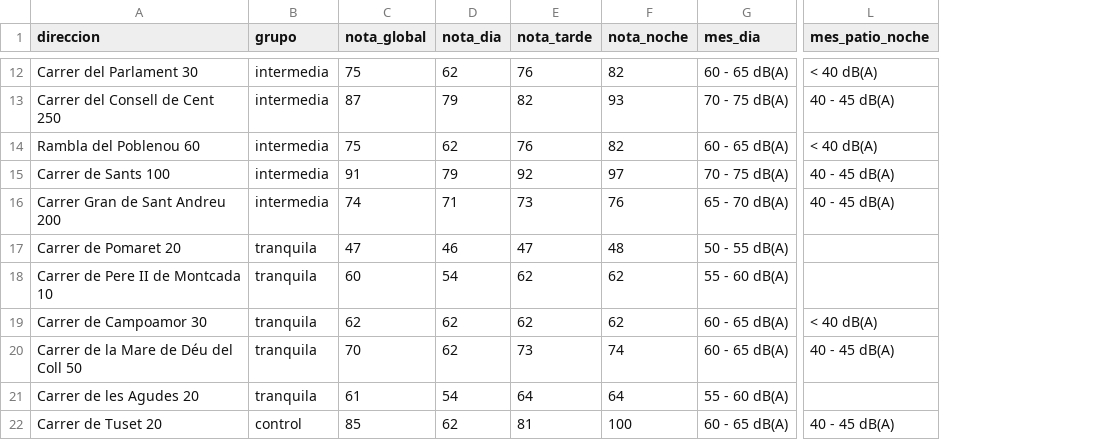
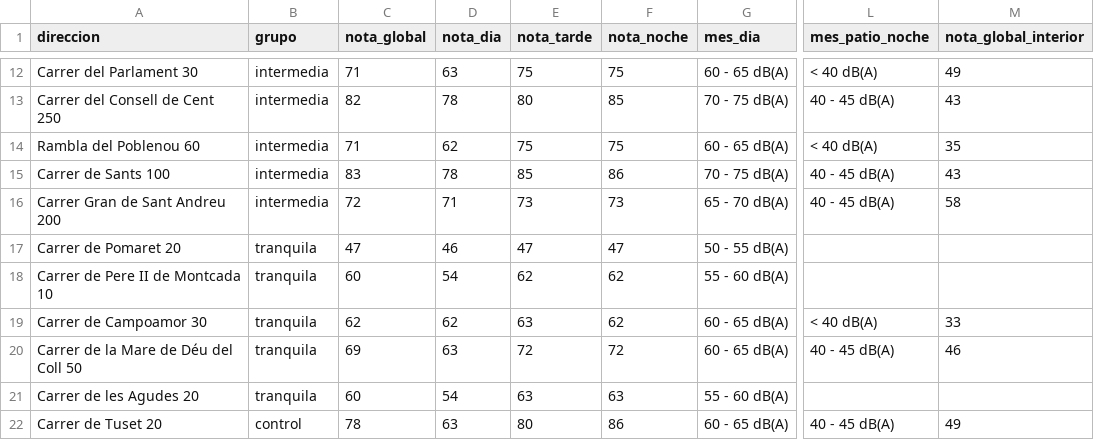
Before and after one commit to pablopiqueras85/decibHello, a CSV file: piloto/resultados.csv, drawn as a sheet; only a part is shown, gaps mark what is left out; the diff covers the shown part only; the diff names each change by its address in the sheet, - before the commit and + after, or states it on an @@ line.

```diff
--- a/piloto/resultados.csv
+++ b/piloto/resultados.csv
+column M (nota_global_interior), rows 12-22: 49 | 43 | 35 | 43 | 58 |  |  | 33 | 46 |  | 49
-C12 (nota_global): 75
+C12 (nota_global): 71
-D12 (nota_dia): 62
+D12 (nota_dia): 63
-E12 (nota_tarde): 76
+E12 (nota_tarde): 75
-F12 (nota_noche): 82
+F12 (nota_noche): 75
-C13 (nota_global): 87
+C13 (nota_global): 82
-D13 (nota_dia): 79
+D13 (nota_dia): 78
-E13 (nota_tarde): 82
+E13 (nota_tarde): 80
-F13 (nota_noche): 93
+F13 (nota_noche): 85
-C14 (nota_global): 75
+C14 (nota_global): 71
-E14 (nota_tarde): 76
+E14 (nota_tarde): 75
-F14 (nota_noche): 82
+F14 (nota_noche): 75
-C15 (nota_global): 91
+C15 (nota_global): 83
-D15 (nota_dia): 79
+D15 (nota_dia): 78
-E15 (nota_tarde): 92
+E15 (nota_tarde): 85
-F15 (nota_noche): 97
+F15 (nota_noche): 86
-C16 (nota_global): 74
+C16 (nota_global): 72
-F16 (nota_noche): 76
+F16 (nota_noche): 73
-F17 (nota_noche): 48
+F17 (nota_noche): 47
-E19 (nota_tarde): 62
+E19 (nota_tarde): 63
-C20 (nota_global): 70
+C20 (nota_global): 69
-D20 (nota_dia): 62
+D20 (nota_dia): 63
-E20 (nota_tarde): 73
+E20 (nota_tarde): 72
-F20 (nota_noche): 74
+F20 (nota_noche): 72
-C21 (nota_global): 61
+C21 (nota_global): 60
-E21 (nota_tarde): 64
+E21 (nota_tarde): 63
-F21 (nota_noche): 64
+F21 (nota_noche): 63
-C22 (nota_global): 85
+C22 (nota_global): 78
-D22 (nota_dia): 62
+D22 (nota_dia): 63
-E22 (nota_tarde): 81
+E22 (nota_tarde): 80
-F22 (nota_noche): 100
+F22 (nota_noche): 86
```
Also changed, not shown: 45 edited cells elsewhere in this file, 5 other files.
